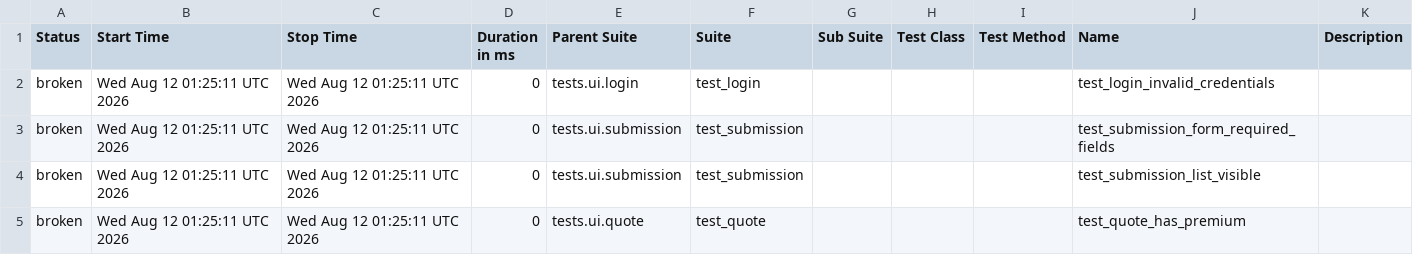
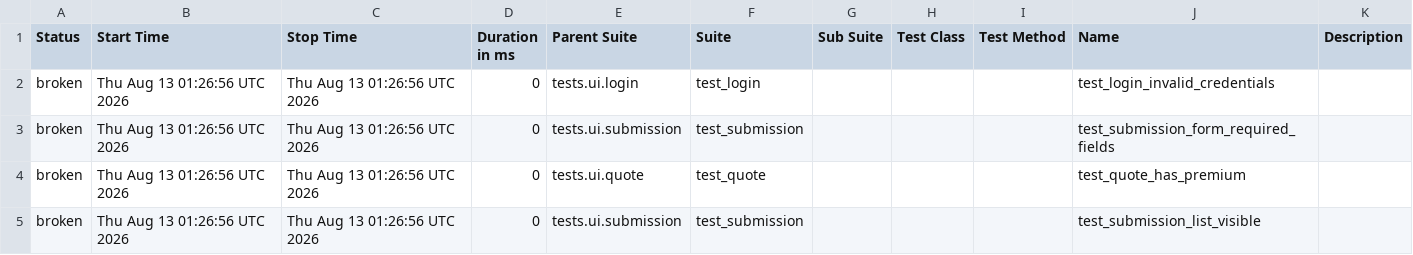
Before and after one commit to DilipAle/rng_ui_tests, a CSV file: agency-height/data/suites.csv, drawn as a sheet.

```diff
--- a/agency-height/data/suites.csv
+++ b/agency-height/data/suites.csv
@@ -1,5 +1,5 @@
 "Status","Start Time","Stop Time","Duration in ms","Parent Suite","Suite","Sub Suite","Test Class","Test Method","Name","Description"
-"broken","Wed Aug 12 01:25:11 UTC 2026","Wed Aug 12 01:25:11 UTC 2026","0","tests.ui.login","test_login","","","","test_login_invalid_credentials",""
-"broken","Wed Aug 12 01:25:11 UTC 2026","Wed Aug 12 01:25:11 UTC 2026","0","tests.ui.submission","test_submission","","","","test_submission_form_required_fields",""
-"broken","Wed Aug 12 01:25:11 UTC 2026","Wed Aug 12 01:25:11 UTC 2026","0","tests.ui.submission","test_submission","","","","test_submission_list_visible",""
-"broken","Wed Aug 12 01:25:11 UTC 2026","Wed Aug 12 01:25:11 UTC 2026","0","tests.ui.quote","test_quote","","","","test_quote_has_premium",""
+"broken","Thu Aug 13 01:26:56 UTC 2026","Thu Aug 13 01:26:56 UTC 2026","0","tests.ui.login","test_login","","","","test_login_invalid_credentials",""
+"broken","Thu Aug 13 01:26:56 UTC 2026","Thu Aug 13 01:26:56 UTC 2026","0","tests.ui.submission","test_submission","","","","test_submission_form_required_fields",""
+"broken","Thu Aug 13 01:26:56 UTC 2026","Thu Aug 13 01:26:56 UTC 2026","0","tests.ui.quote","test_quote","","","","test_quote_has_premium",""
+"broken","Thu Aug 13 01:26:56 UTC 2026","Thu Aug 13 01:26:56 UTC 2026","0","tests.ui.submission","test_submission","","","","test_submission_list_visible",""
```
Also changed, not shown: 28 other files.
